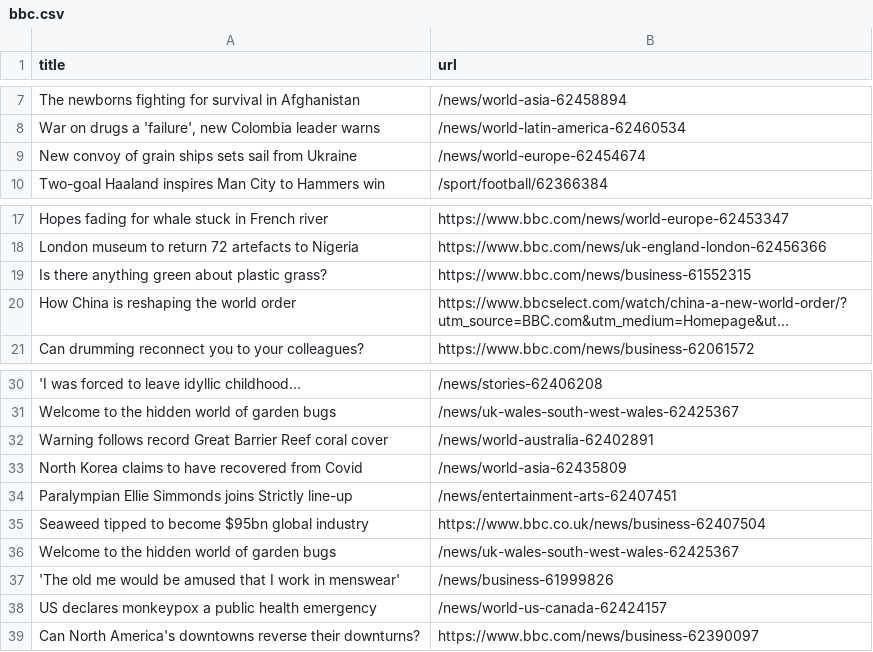
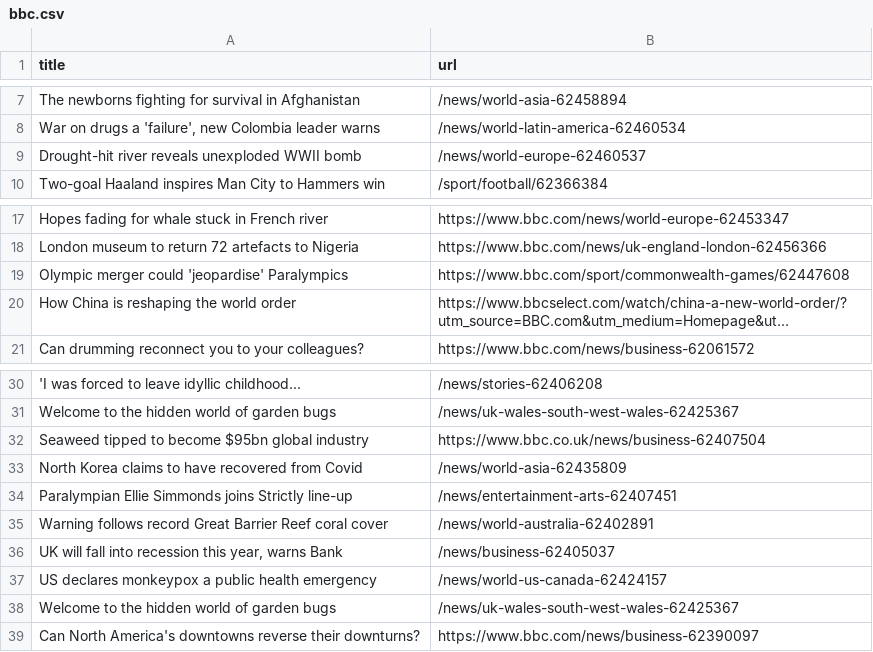
Before and after one commit to cpohkwan/automatic-scraper-bbc, a CSV file: bbc.csv, drawn as a sheet; only a part is shown, gaps mark what is left out; long unchanged cells end in …; removed rows and columns are numbered as before the commit, all else as after; the diff names each change by its address in the sheet, - before the commit and + after, or states it on an @@ line.

```diff
--- a/bbc.csv
+++ b/bbc.csv
-row 9: New convoy of grain ships sets sail from Ukraine | /news/world-europe-62454674
+row 9: Drought-hit river reveals unexploded WWII bomb | /news/world-europe-62460537
-row 19: Is there anything green about plastic grass? | https://www.bbc.com/news/business-61552315
+row 19: Olympic merger could 'jeopardise' Paralympics | https://www.bbc.com/sport/commonwealth-games/62447608
@@ row 35 moved to row 32: Seaweed tipped to become $95bn global in… @@
@@ row 32 moved to row 35: Warning follows record Great Barrier Ree… @@
+row 36: UK will fall into recession this year, warns Bank | /news/business-62405037
@@ row 38 moved to row 37: US declares monkeypox a public health em… @@
-row 37: 'The old me would be amused that I work in menswear' | /news/business-61999826
```
